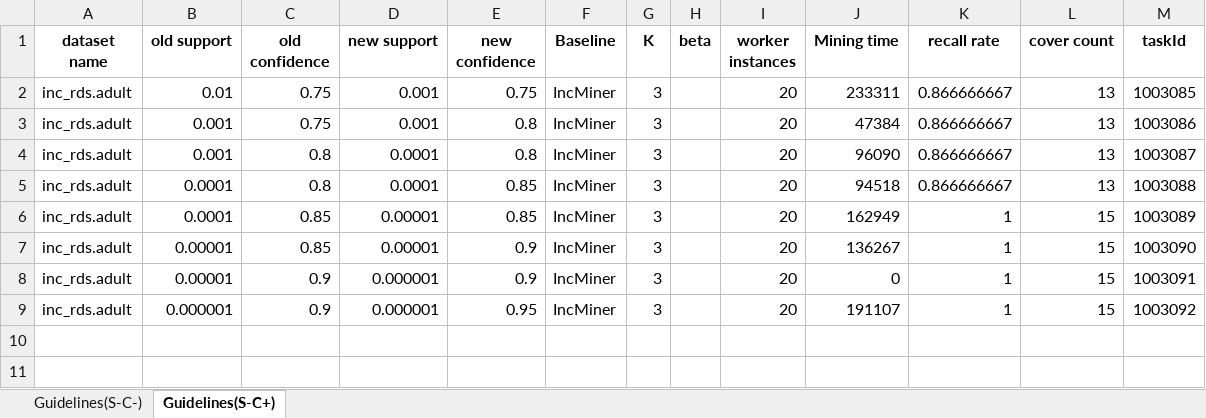
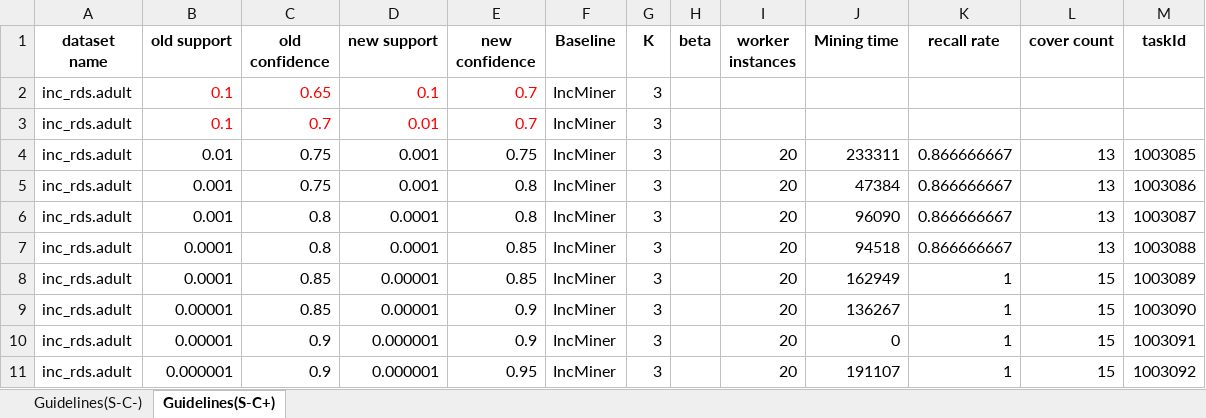
Before and after one commit to HaoxianChen/inc-miner-experiment-plots, an Excel workbook: results-guidelines-12-31.xlsx, sheet Guidelines(S-C+), drawn as a sheet; values as stored, in another font and other column widths than the file's, no borders; the diff names each change by its address in the sheet, - before the commit and + after, or states it on an @@ line.

```diff
--- a/results-guidelines-12-31.xlsx (sheet Guidelines(S-C+))
+++ b/results-guidelines-12-31.xlsx (sheet Guidelines(S-C+))
+row 2: inc_rds.adult | 0.1 | 0.65 | 0.1 | 0.7 | IncMiner | 3
+row 3: inc_rds.adult | 0.1 | 0.7 | 0.01 | 0.7 | IncMiner | 3
```
Also changed, not shown: 12 other files.
